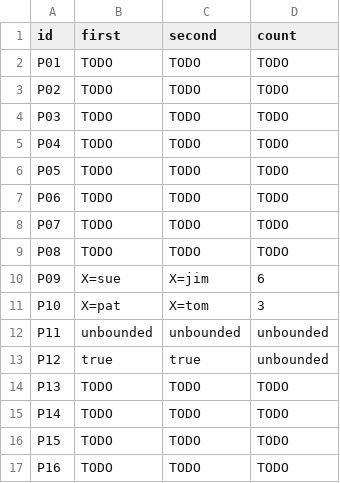
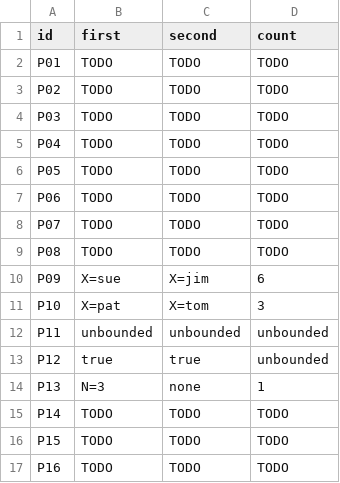
Before and after one commit to rgbsod/cmsc-124-ps4-starter, a TSV file: predictions.tsv, drawn as a sheet.

Commit message:
docs: added prediction and reasoning for P13

```diff
--- a/predictions.tsv
+++ b/predictions.tsv
@@ -13,3 +13,3 @@ P11	unbounded	unbounded	unbounded
 P12	true	true	unbounded
-P13	TODO	TODO	TODO
+P13	N=3	none	1
 P14	TODO	TODO	TODO
```
Also changed, not shown: 1 other file.
